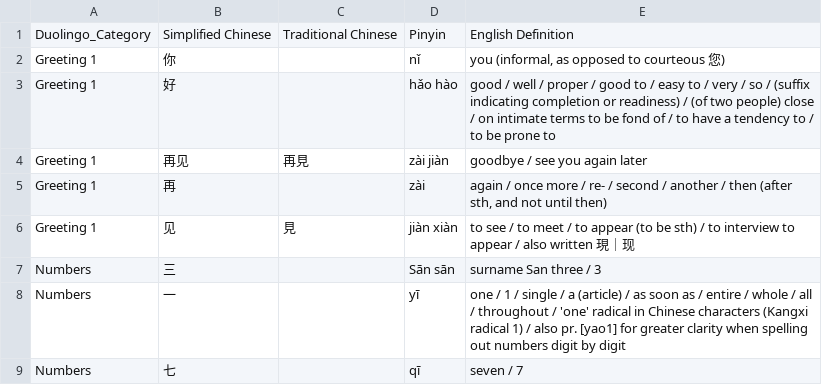
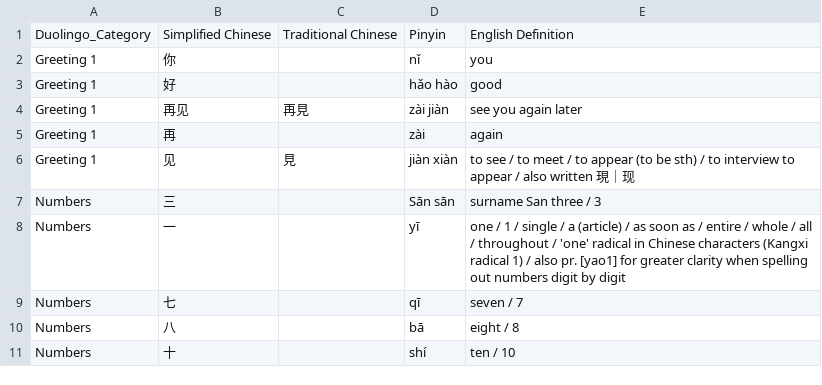
Before and after one commit to anki-decks/anki-deck-for-duolingo-chinese, a TSV file: words.tsv, drawn as a sheet; only a part is shown; the shorter side is filled out with more unchanged rows.

Commit message:
Simplify translations a bit

```diff
--- a/words.tsv
+++ b/words.tsv
@@ -1,6 +1,6 @@
 Duolingo_Category	Simplified Chinese	Traditional Chinese	Pinyin	English Definition
-Greeting 1	你		nǐ	you (informal, as opposed to courteous 您)
-Greeting 1	好		hǎo   hào	good / well / proper / good to / easy to / very / so / (suffix indicating completion or readiness) / (of two people) close / on intimate terms  to be fond of / to have a tendency to / to be prone to
-Greeting 1	再见	再見	zài jiàn	goodbye / see you again later
-Greeting 1	再		zài	again / once more / re- / second / another / then (after sth, and not until then)
+Greeting 1	你		nǐ	you
+Greeting 1	好		hǎo   hào	good
+Greeting 1	再见	再見	zài jiàn	see you again later
+Greeting 1	再		zài	again
 Greeting 1	见	見	jiàn   xiàn	to see / to meet / to appear (to be sth) / to interview  to appear / also written 現｜现
```
